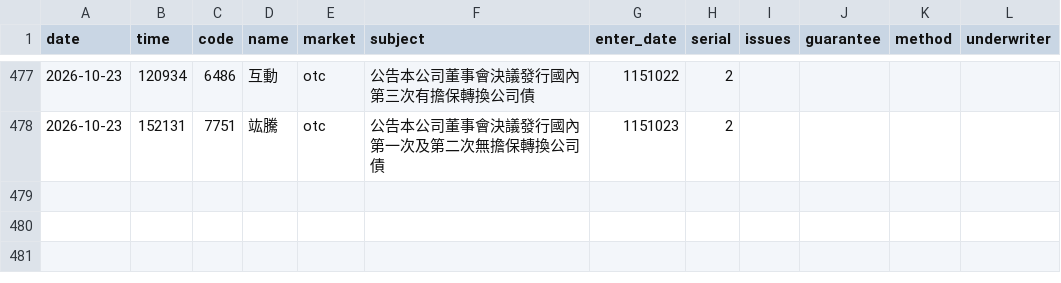
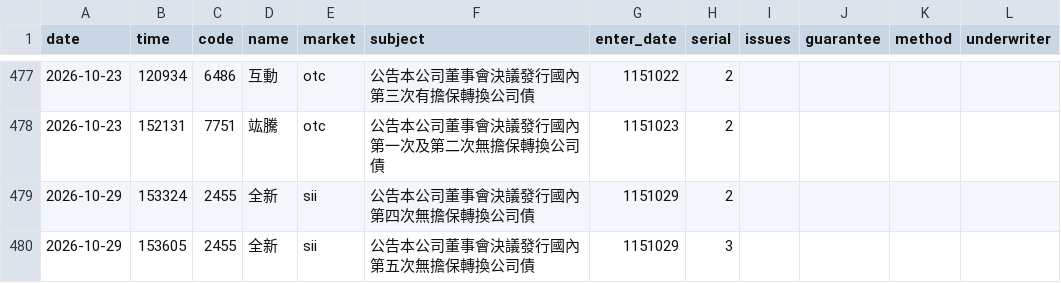
Before and after one commit to kevin92827/stock_track, a CSV file: data/cb_board.csv, drawn as a sheet; only a part is shown, gaps mark what is left out.

```diff
--- a/data/cb_board.csv
+++ b/data/cb_board.csv
@@ -478 +478,3 @@
 2026-10-23,152131,7751,竑騰,otc,公告本公司董事會決議發行國內第一次及第二次無擔保轉換公司債,1151023,2,,,,
+2026-10-29,153324,2455,全新,sii,公告本公司董事會決議發行國內第四次無擔保轉換公司債,1151029,2,,,,
+2026-10-29,153605,2455,全新,sii,公告本公司董事會決議發行國內第五次無擔保轉換公司債,1151029,3,,,,
```
Also changed, not shown: data/corp_actions.csv, 5 other files.
